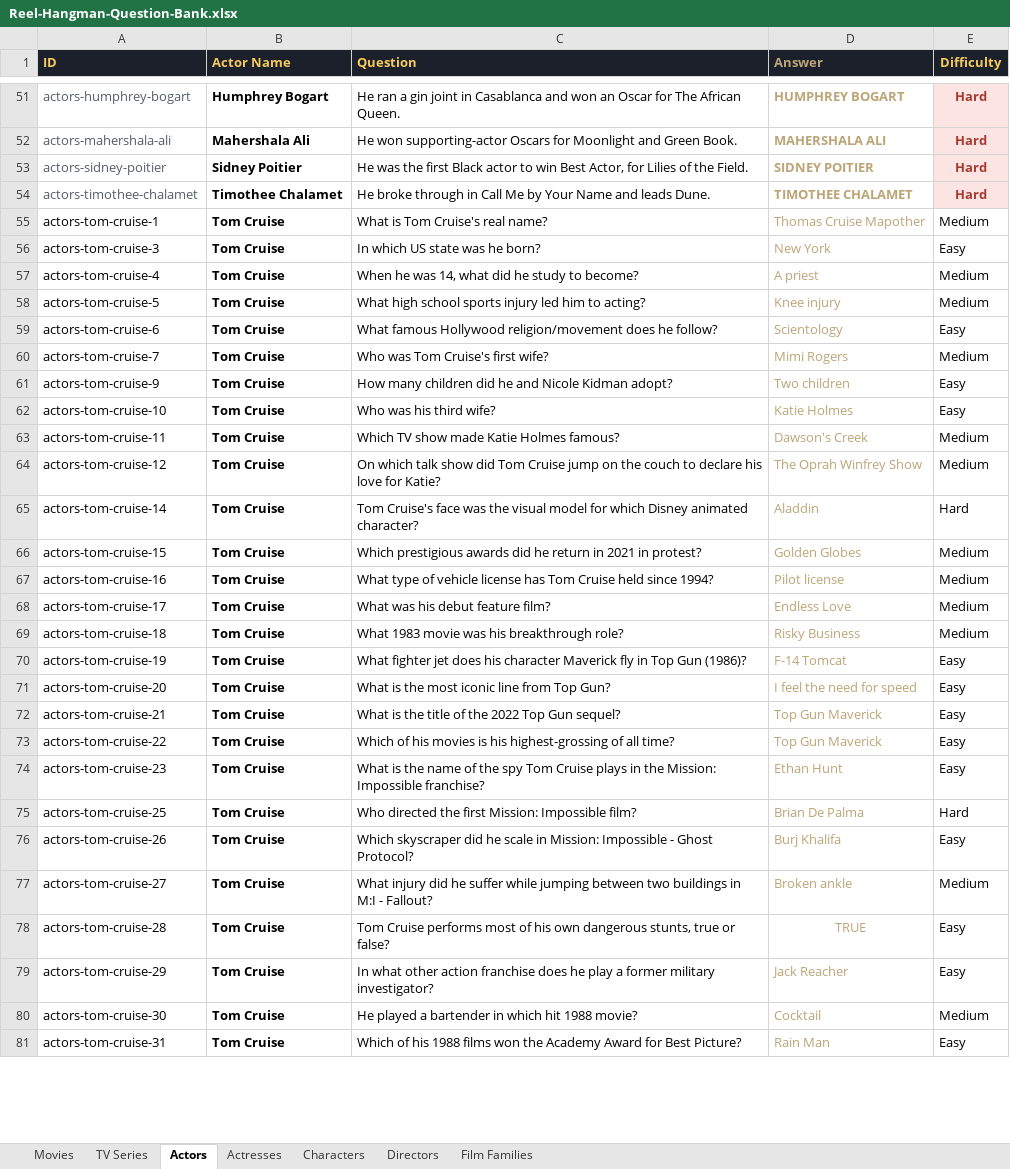
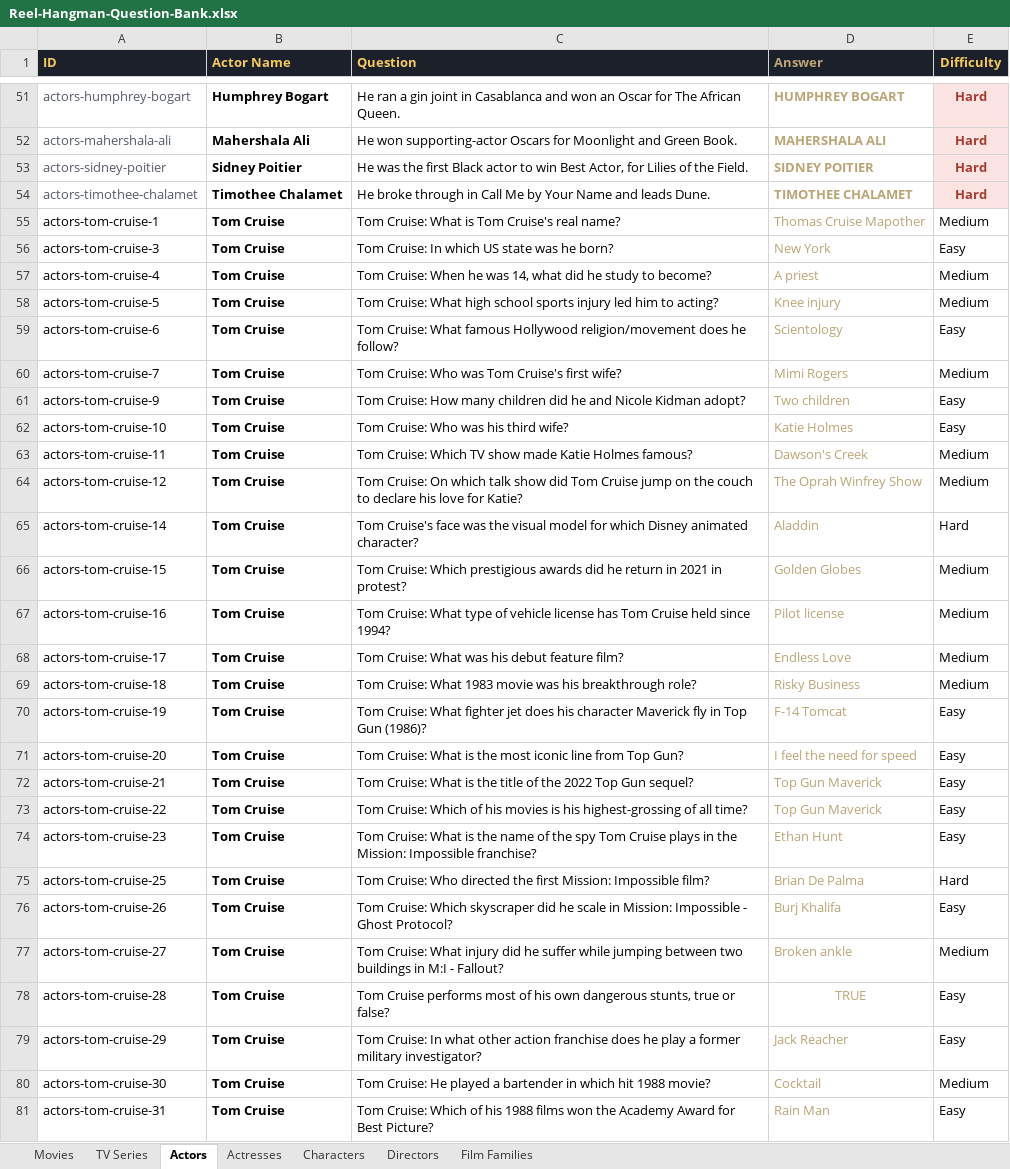
Before and after one commit to tommyalan1111/hangmanapp, an Excel workbook: docs/Reel-Hangman-Question-Bank.xlsx, sheet Actors, drawn as a sheet; only a part is shown, gaps mark what is left out; values as stored, in another font and other column widths than the file's, no borders; the diff covers the shown part only; the diff names each change by its address in the sheet, - before the commit and + after, or states it on an @@ line.

Commit message:
Update actor category

```diff
--- a/docs/Reel-Hangman-Question-Bank.xlsx (sheet Actors)
+++ b/docs/Reel-Hangman-Question-Bank.xlsx (sheet Actors)
-C55 (Question): What is Tom Cruise's real name?
+C55 (Question): Tom Cruise: What is Tom Cruise's real name?
-C56 (Question): In which US state was he born?
+C56 (Question): Tom Cruise: In which US state was he born?
-C57 (Question): When he…
+C57 (Question): Tom Cruise: When he…
-C58 (Question): What high…
+C58 (Question): Tom Cruise: What high…
-C59 (Question): What famous…
+C59 (Question): Tom Cruise: What famous…
-C60 (Question): Who was Tom Cruise's first wife?
+C60 (Question): Tom Cruise: Who was Tom Cruise's first wife?
-C61 (Question): How many…
+C61 (Question): Tom Cruise: How many…
-C62 (Question): Who was his third wife?
+C62 (Question): Tom Cruise: Who was his third wife?
-C63 (Question): Which TV show made Katie Holmes famous?
+C63 (Question): Tom Cruise: Which TV show made Katie Holmes famous?
-C64 (Question): On which…
+C64 (Question): Tom Cruise: On which…
-C66 (Question): Which prestigious…
+C66 (Question): Tom Cruise: Which prestigious…
-C67 (Question): What type…
+C67 (Question): Tom Cruise: What type…
-C68 (Question): What was his debut feature film?
+C68 (Question): Tom Cruise: What was his debut feature film?
-C69 (Question): What 1983…
+C69 (Question): Tom Cruise: What 1983…
-C70 (Question): What fighter…
+C70 (Question): Tom Cruise: What fighter…
-C71 (Question): What is…
+C71 (Question): Tom Cruise: What is…
-C72 (Question): What is…
+C72 (Question): Tom Cruise: What is…
-C73 (Question): Which of…
+C73 (Question): Tom Cruise: Which of…
-C74 (Question): What is…
+C74 (Question): Tom Cruise: What is…
-C75 (Question): Who directed…
+C75 (Question): Tom Cruise: Who directed…
-C76 (Question): Which skyscraper…
+C76 (Question): Tom Cruise: Which skyscraper…
-C77 (Question): What injury…
+C77 (Question): Tom Cruise: What injury…
-C79 (Question): In what…
+C79 (Question): Tom Cruise: In what…
-C80 (Question): He played…
+C80 (Question): Tom Cruise: He played…
-C81 (Question): Which of…
+C81 (Question): Tom Cruise: Which of…
```
Also changed, not shown: 1037 edited cells elsewhere in this sheet, 7 other files.
